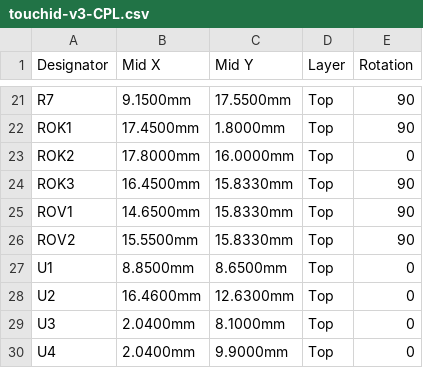
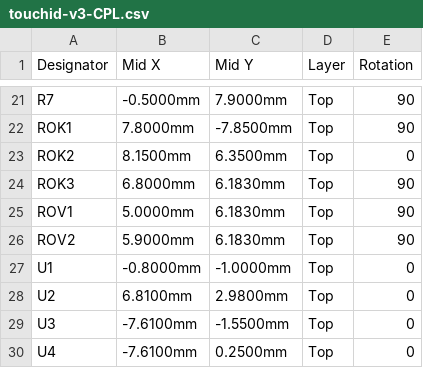
Before and after one commit to Drivera0/touch-id-public, a CSV file: cad/v3-handoff/assembly/touchid-v3-CPL.csv, drawn as a sheet; only a part is shown, gaps mark what is left out; the diff covers the shown part only; the diff names each change by its address in the sheet, - before the commit and + after, or states it on an @@ line.

```diff
--- a/cad/v3-handoff/assembly/touchid-v3-CPL.csv
+++ b/cad/v3-handoff/assembly/touchid-v3-CPL.csv
-B21 (Mid X): 9.1500mm
+B21 (Mid X): -0.5000mm
-C21 (Mid Y): 17.5500mm
+C21 (Mid Y): 7.9000mm
-B22 (Mid X): 17.4500mm
+B22 (Mid X): 7.8000mm
-C22 (Mid Y): 1.8000mm
+C22 (Mid Y): -7.8500mm
-B23 (Mid X): 17.8000mm
+B23 (Mid X): 8.1500mm
-C23 (Mid Y): 16.0000mm
+C23 (Mid Y): 6.3500mm
-B24 (Mid X): 16.4500mm
+B24 (Mid X): 6.8000mm
-C24:C26 (Mid Y): 15.8330mm
+C24:C26 (Mid Y): 6.1830mm
-B25 (Mid X): 14.6500mm
+B25 (Mid X): 5.0000mm
-B26 (Mid X): 15.5500mm
+B26 (Mid X): 5.9000mm
-B27 (Mid X): 8.8500mm
+B27 (Mid X): -0.8000mm
-C27 (Mid Y): 8.6500mm
+C27 (Mid Y): -1.0000mm
-B28 (Mid X): 16.4600mm
+B28 (Mid X): 6.8100mm
-C28 (Mid Y): 12.6300mm
+C28 (Mid Y): 2.9800mm
-B29:B30 (Mid X): 2.0400mm
+B29:B30 (Mid X): -7.6100mm
-C29 (Mid Y): 8.1000mm
+C29 (Mid Y): -1.5500mm
-C30 (Mid Y): 9.9000mm
+C30 (Mid Y): 0.2500mm
```
Also changed, not shown: 38 edited cells elsewhere in this file, cad/exports/touchid-v3-CPL.csv, 4 other files.
